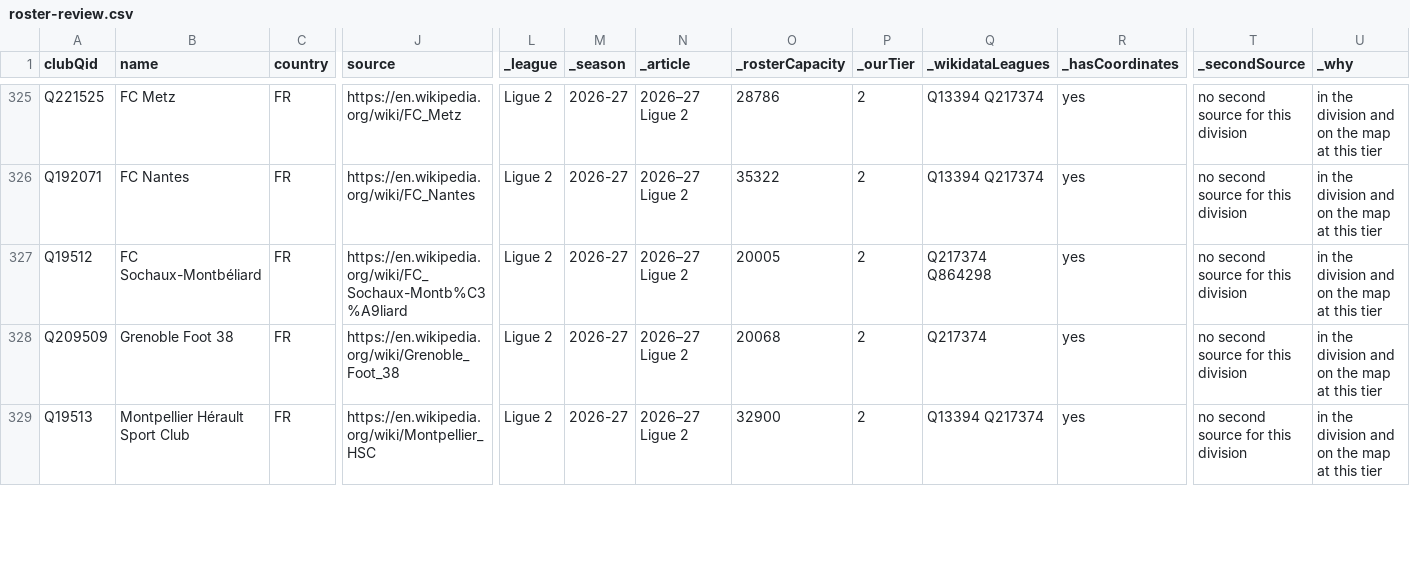
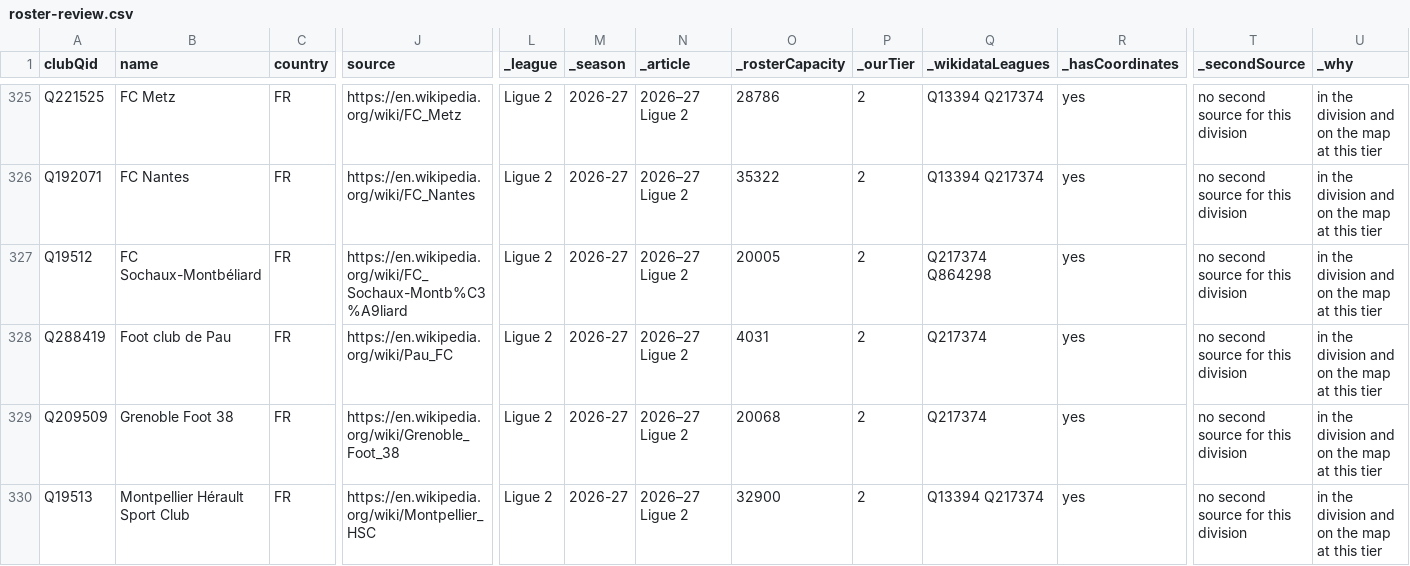
Before and after one commit to AlexGrozavul/Football, a CSV file: data/clubs/roster-review.csv, drawn as a sheet; only a part is shown, gaps mark what is left out; rows hold the shown columns only; the diff covers the shown part only; the diff names each change by its address in the sheet, - before the commit and + after, or states it on an @@ line.

```diff
--- a/data/clubs/roster-review.csv
+++ b/data/clubs/roster-review.csv
+row 328: Q288419 | Foot club de Pau | FR | https://en.wikipedia.org/wiki/Pau_FC | Ligue 2 | 2026-27 | 2026–27 Ligue 2 | 4031 | 2 | Q217374 | yes | no second source for this division | in the division and on the map at this tier
```
Also changed, not shown: 1 added row, 4 removed rows and 1 edited cell elsewhere in this file.
